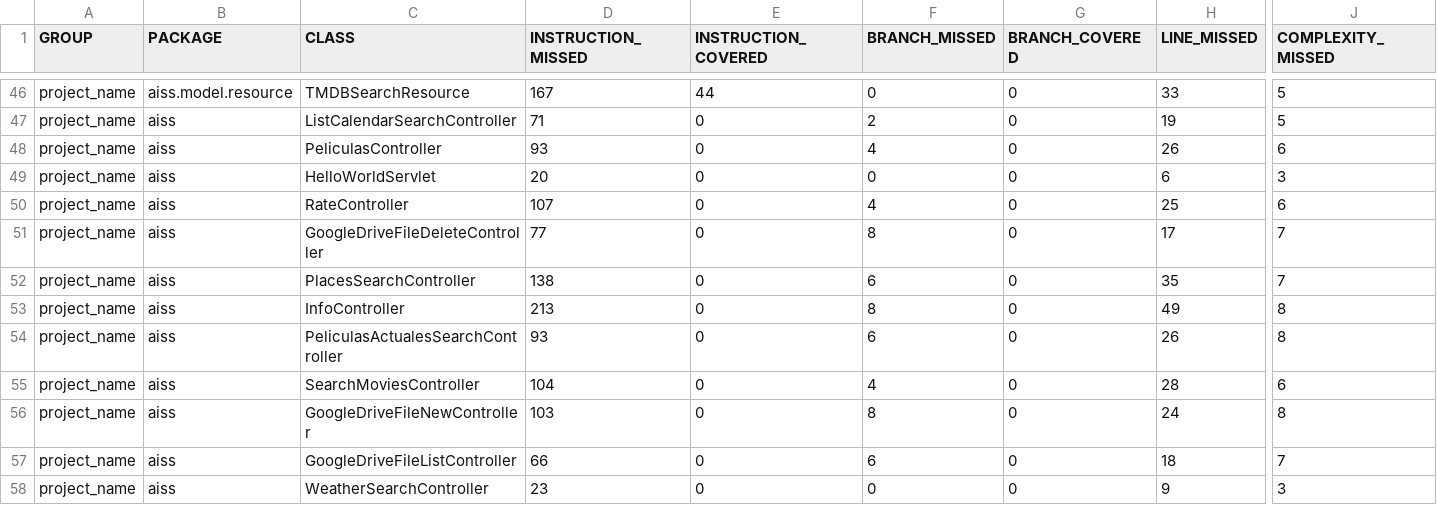
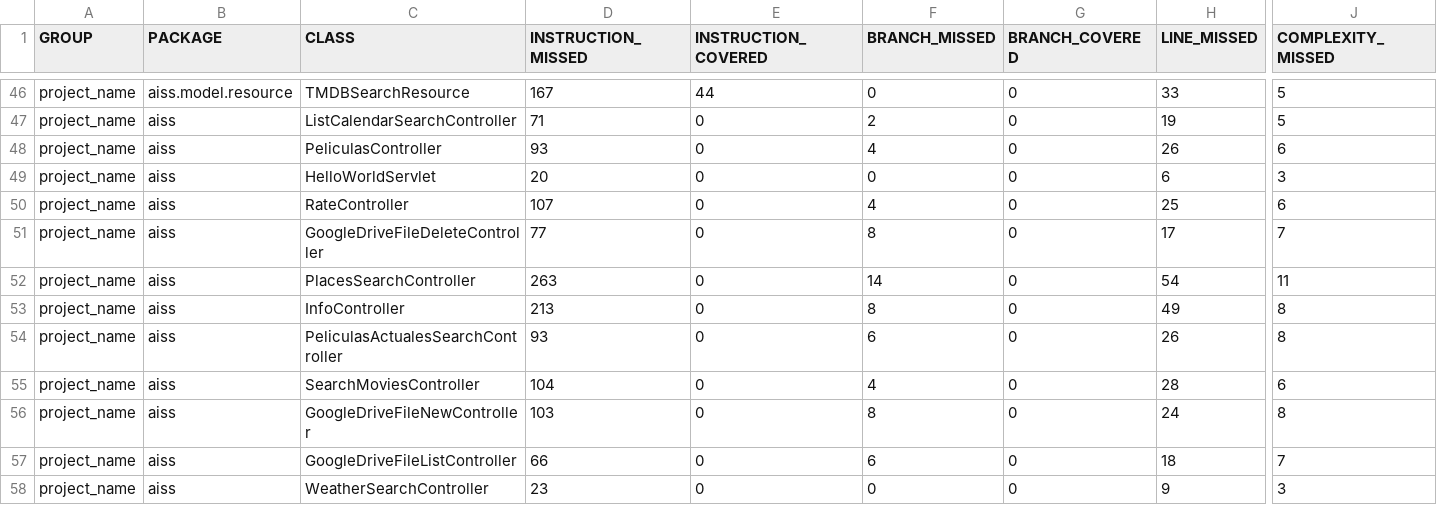
Before and after one commit to javiruiz27/iMovies, a CSV file: target/site/jacoco/jacoco.csv, drawn as a sheet; only a part is shown, gaps mark what is left out; the diff names each change by its address in the sheet, - before the commit and + after, or states it on an @@ line.

```diff
--- a/target/site/jacoco/jacoco.csv
+++ b/target/site/jacoco/jacoco.csv
-D52 (INSTRUCTION_MISSED): 138
+D52 (INSTRUCTION_MISSED): 263
-F52 (BRANCH_MISSED): 6
+F52 (BRANCH_MISSED): 14
-H52 (LINE_MISSED): 35
+H52 (LINE_MISSED): 54
-J52 (COMPLEXITY_MISSED): 7
+J52 (COMPLEXITY_MISSED): 11
```
Also changed, not shown: 16 other files.
